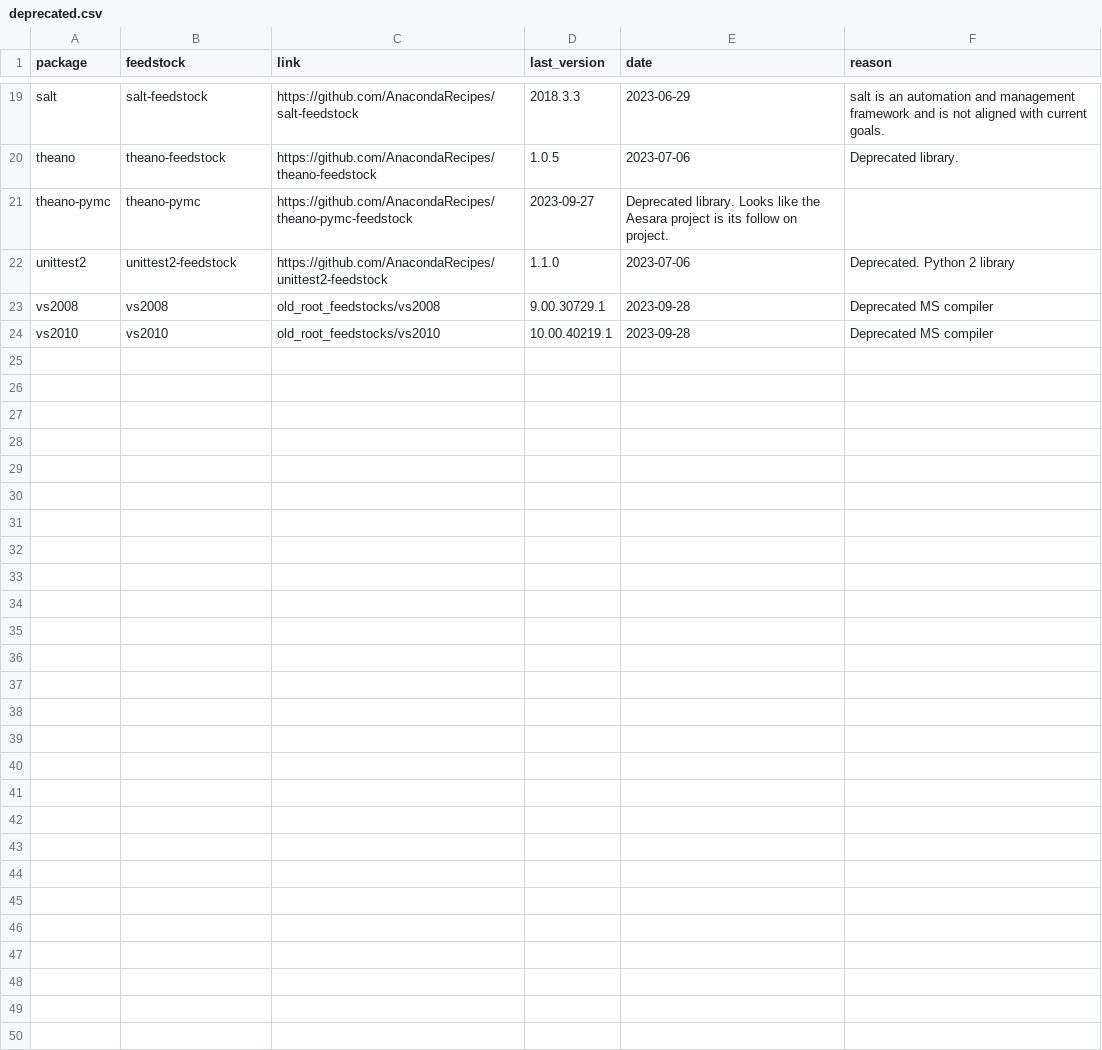
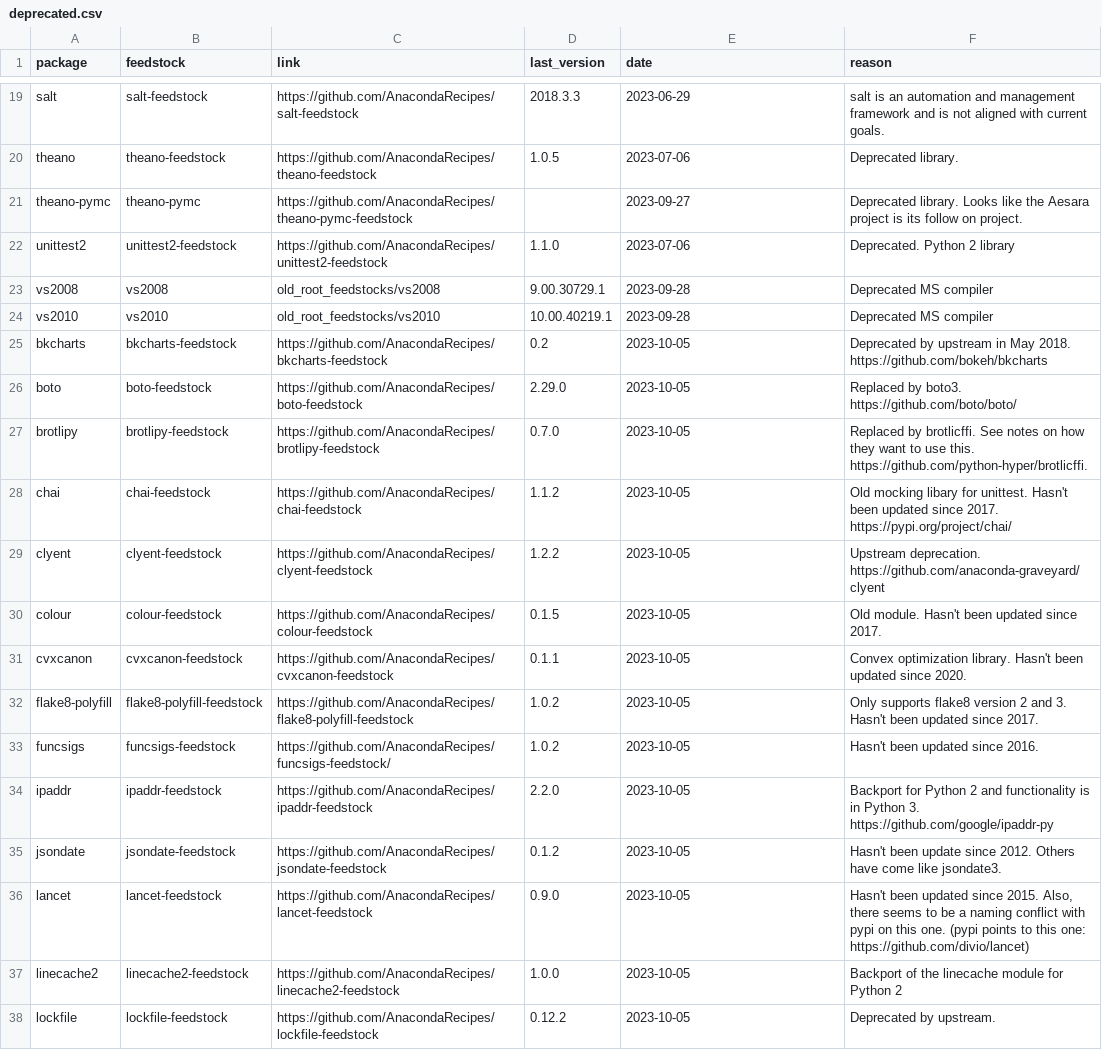
Before and after one commit to AnacondaRecipes/aggregate-deprecated, a CSV file: deprecated.csv, drawn as a sheet; only a part is shown, gaps mark what is left out.

```diff
--- a/deprecated.csv
+++ b/deprecated.csv
@@ -20,3 +20,3 @@ salt,salt-feedstock,https://github.com/AnacondaRecipes/salt-feedstock,2018.3.3,2
 theano,theano-feedstock,https://github.com/AnacondaRecipes/theano-feedstock,1.0.5,2023-07-06,"Deprecated library."
-theano-pymc,theano-pymc,https://github.com/AnacondaRecipes/theano-pymc-feedstock,2023-09-27,"Deprecated library. Looks like the Aesara project is its follow on project."
+theano-pymc,theano-pymc,https://github.com/AnacondaRecipes/theano-pymc-feedstock,,2023-09-27,"Deprecated library. Looks like the Aesara project is its follow on project."
 unittest2,unittest2-feedstock,https://github.com/AnacondaRecipes/unittest2-feedstock,1.1.0,2023-07-06,"Deprecated. Python 2 library"
@@ -24 +24,15 @@ vs2008,vs2008,old_root_feedstocks/vs2008,9.00.30729.1,2023-09-28,"Deprecated MS
 vs2010,vs2010,old_root_feedstocks/vs2010,10.00.40219.1,2023-09-28,"Deprecated MS compiler"
+bkcharts,bkcharts-feedstock,https://github.com/AnacondaRecipes/bkcharts-feedstock,0.2,2023-10-05,"Deprecated by upstream in May 2018. https://github.com/bokeh/bkcharts"
+boto,boto-feedstock,https://github.com/AnacondaRecipes/boto-feedstock,2.29.0,2023-10-05,"Replaced by boto3. https://github.com/boto/boto/"
+brotlipy,brotlipy-feedstock,https://github.com/AnacondaRecipes/brotlipy-feedstock,0.7.0,2023-10-05,"Replaced by brotlicffi. See notes on how they want to use this. https://github.com/python-hyper/brotlicffi."
+chai,chai-feedstock,https://github.com/AnacondaRecipes/chai-feedstock,1.1.2,2023-10-05,"Old mocking libary for unittest. Hasn't been updated since 2017. https://pypi.org/project/chai/"
+clyent,clyent-feedstock,https://github.com/AnacondaRecipes/clyent-feedstock,1.2.2,2023-10-05,"Upstream deprecation. https://github.com/anaconda-graveyard/clyent"
+colour,colour-feedstock,https://github.com/AnacondaRecipes/colour-feedstock,0.1.5,2023-10-05,"Old module.  Hasn't been updated since 2017."
+cvxcanon,cvxcanon-feedstock,https://github.com/AnacondaRecipes/cvxcanon-feedstock,0.1.1,2023-10-05,"Convex optimization library.  Hasn't been updated since 2020."
+flake8-polyfill,flake8-polyfill-feedstock,https://github.com/AnacondaRecipes/flake8-polyfill-feedstock,1.0.2,2023-10-05,"Only supports flake8 version 2 and 3.  Hasn't been updated since 2017."
+funcsigs,funcsigs-feedstock,https://github.com/AnacondaRecipes/funcsigs-feedstock/,1.0.2,2023-10-05,"Hasn't been updated since 2016."
+ipaddr,ipaddr-feedstock,https://github.com/AnacondaRecipes/ipaddr-feedstock,2.2.0,2023-10-05,"Backport for Python 2 and functionality is in Python 3. https://github.com/google/ipaddr-py"
+jsondate,jsondate-feedstock,https://github.com/AnacondaRecipes/jsondate-feedstock,0.1.2,2023-10-05,"Hasn't been update since 2012.  Others have come like jsondate3."
+lancet,lancet-feedstock,https://github.com/AnacondaRecipes/lancet-feedstock,0.9.0,2023-10-05,"Hasn't been updated since 2015. Also, there seems to be a naming conflict with pypi on this one. (pypi points to this one: https://github.com/divio/lancet)"
+linecache2,linecache2-feedstock,https://github.com/AnacondaRecipes/linecache2-feedstock,1.0.0,2023-10-05,"Backport of the linecache module for Python 2"
+lockfile,lockfile-feedstock,https://github.com/AnacondaRecipes/lockfile-feedstock,0.12.2,2023-10-05,"Deprecated by upstream."
```
Also changed, not shown: 1 other file.
